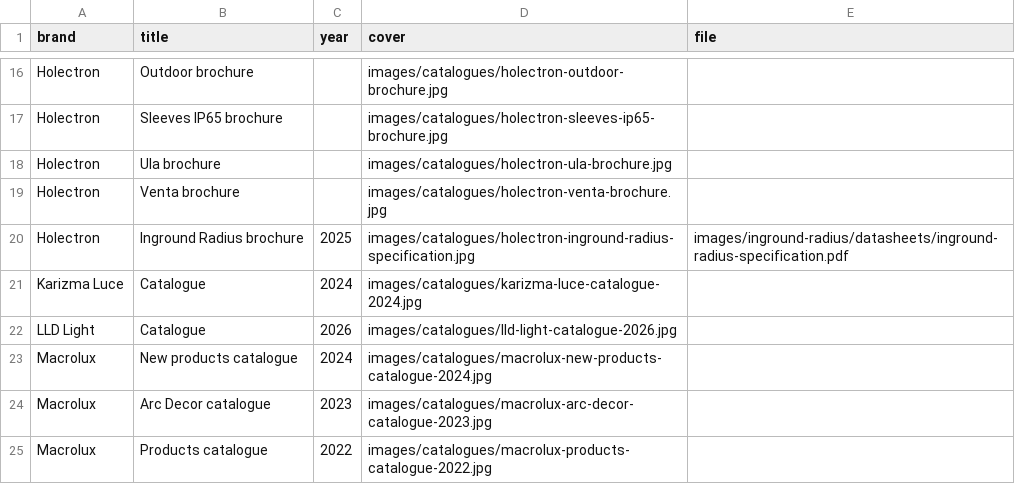
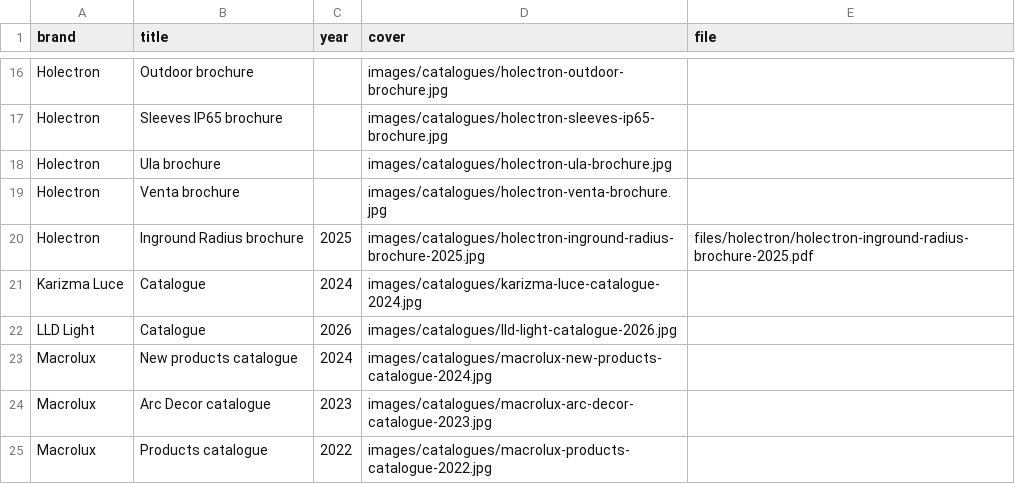
Before and after one commit to chriskiely2010/phosforma-website, a CSV file: public/catalogues.csv, drawn as a sheet; only a part is shown, gaps mark what is left out.

```diff
--- a/public/catalogues.csv
+++ b/public/catalogues.csv
@@ -19,3 +19,3 @@ Holectron,Ula brochure,,images/catalogues/holectron-ula-brochure.jpg,
 Holectron,Venta brochure,,images/catalogues/holectron-venta-brochure.jpg,
-Holectron,Inground Radius brochure,2025,images/catalogues/holectron-inground-radius-specification.jpg,images/inground-radius/datasheets/inground-radius-specification.pdf
+Holectron,Inground Radius brochure,2025,images/catalogues/holectron-inground-radius-brochure-2025.jpg,files/holectron/holectron-inground-radius-brochure-2025.pdf
 Karizma Luce,Catalogue,2024,images/catalogues/karizma-luce-catalogue-2024.jpg,
```
Also changed, not shown: 6 other files.
